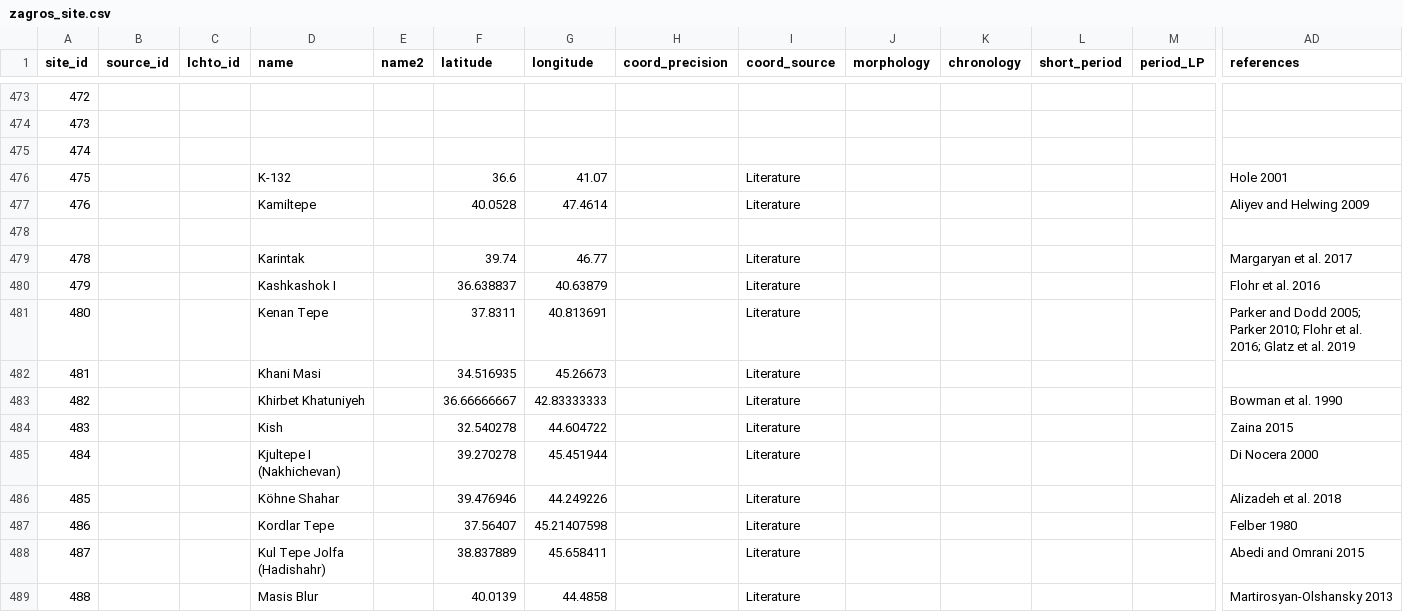
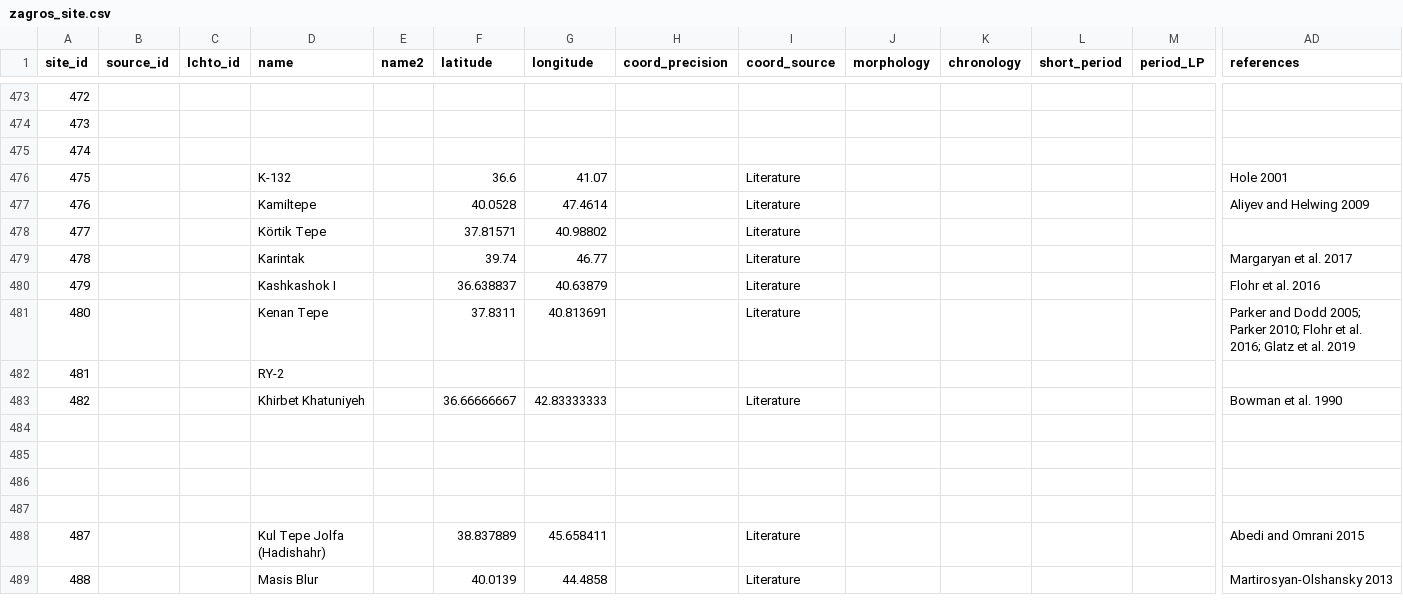
Before and after one commit to joeroe/ZagrosC14, a CSV file: analysis/data/zagros_site.csv, drawn as a sheet; only a part is shown, gaps mark what is left out; rows hold the shown columns only; the diff covers the shown part only; the diff names each change by its address in the sheet, - before the commit and + after, or states it on an @@ line.

Commit message:
Update analysis

```diff
--- a/analysis/data/zagros_site.csv
+++ b/analysis/data/zagros_site.csv
-row 478: (empty)
+row 478: 477 |  |  | Körtik Tepe |  | 37.81571 | 40.98802 |  | Literature
-D482 (name): Khani Masi
+D482 (name): RY-2
-F482 (latitude): 34.516935
+F482 (latitude): (empty)
-G482 (longitude): 45.26673
+G482 (longitude): (empty)
-I482 (coord_source): Literature
+I482 (coord_source): (empty)
-row 484: 483 |  |  | Kish |  | 32.540278 | 44.604722 |  | Literature |  |  |  |  | Zaina 2015
+row 484: (empty)
-row 485: 484 |  |  | Kjultepe I (Nakhichevan) |  | 39.270278 | 45.451944 |  | Literature |  |  |  |  | Di Nocera 2000
+row 485: (empty)
-row 486: 485 |  |  | Köhne Shahar |  | 39.476946 | 44.249226 |  | Literature |  |  |  |  | Alizadeh et al. 2018
+row 486: (empty)
-row 487: 486 |  |  | Kordlar Tepe |  | 37.56407 | 45.21407598 |  | Literature |  |  |  |  | Felber 1980
+row 487: (empty)
```
Also changed, not shown: 101 edited cells elsewhere in this file, 5 other files.
